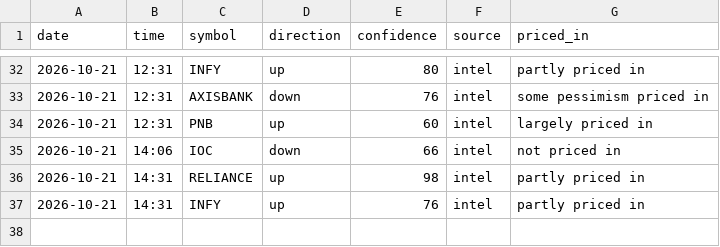
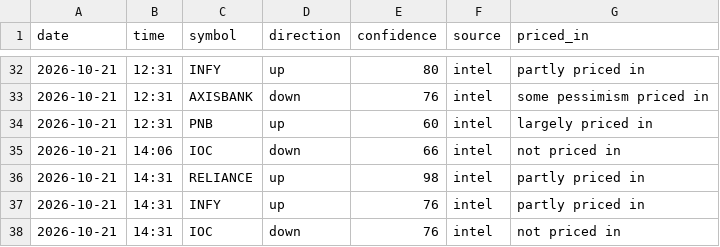
Before and after one commit to vishnupadma007-oss/Stock-market-scanner-of-India, a CSV file: journal/news_ideas.csv, drawn as a sheet; only a part is shown, gaps mark what is left out; the diff names each change by its address in the sheet, - before the commit and + after, or states it on an @@ line.

```diff
--- a/journal/news_ideas.csv
+++ b/journal/news_ideas.csv
+row 38: 2026-10-21 | 14:31 | IOC | down | 76 | intel | not priced in
```
